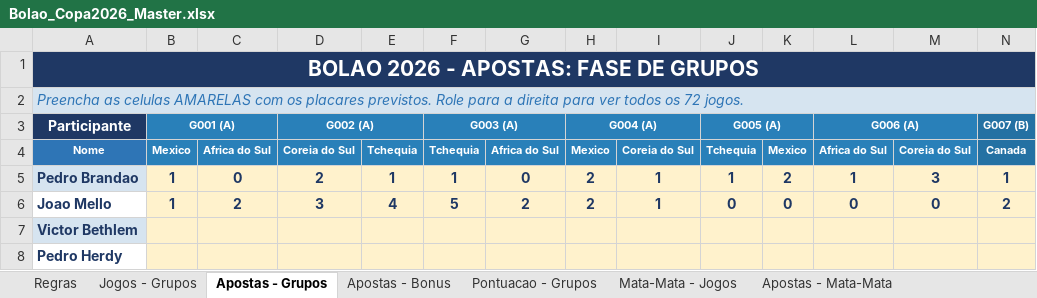
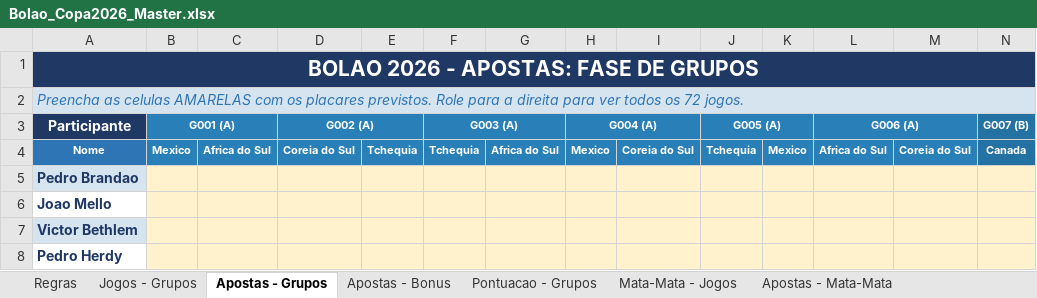
Before and after one commit to pbrandao26/bolao-copa-2026-da-galera, an Excel workbook: gabarito/Bolao_Copa2026_Master.xlsx, sheet Apostas - Grupos, drawn as a sheet; only a part is shown; values as stored, in another font and other column widths than the file's, no borders; removed rows and columns are numbered as before the commit, all else as after; rows hold the shown columns only; the diff names each change by its address in the sheet, - before the commit and + after, or states it on an @@ line.

```diff
--- a/gabarito/Bolao_Copa2026_Master.xlsx (sheet Apostas - Grupos)
+++ b/gabarito/Bolao_Copa2026_Master.xlsx (sheet Apostas - Grupos)
-row 5: Pedro Brandao | 1 | 0 | 2 | 1 | 1 | 0 | 2 | 1 | 1 | 2 | 1 | 3 | 1
-row 6: Joao Mello | 1 | 2 | 3 | 4 | 5 | 2 | 2 | 1 | 0 | 0 | 0 | 0 | 2
+row 5: Pedro Brandao
+row 6: Joao Mello
```
Also changed, not shown: sheet Pontuacao - Grupos, sheet Jogos - Grupos, sheet Mata-Mata - Jogos, sheet Pontuacao - Mata-Mata, sheet Apostas - Mata-Mata, sheet Ranking, 3 more sheets, 1 other file.
